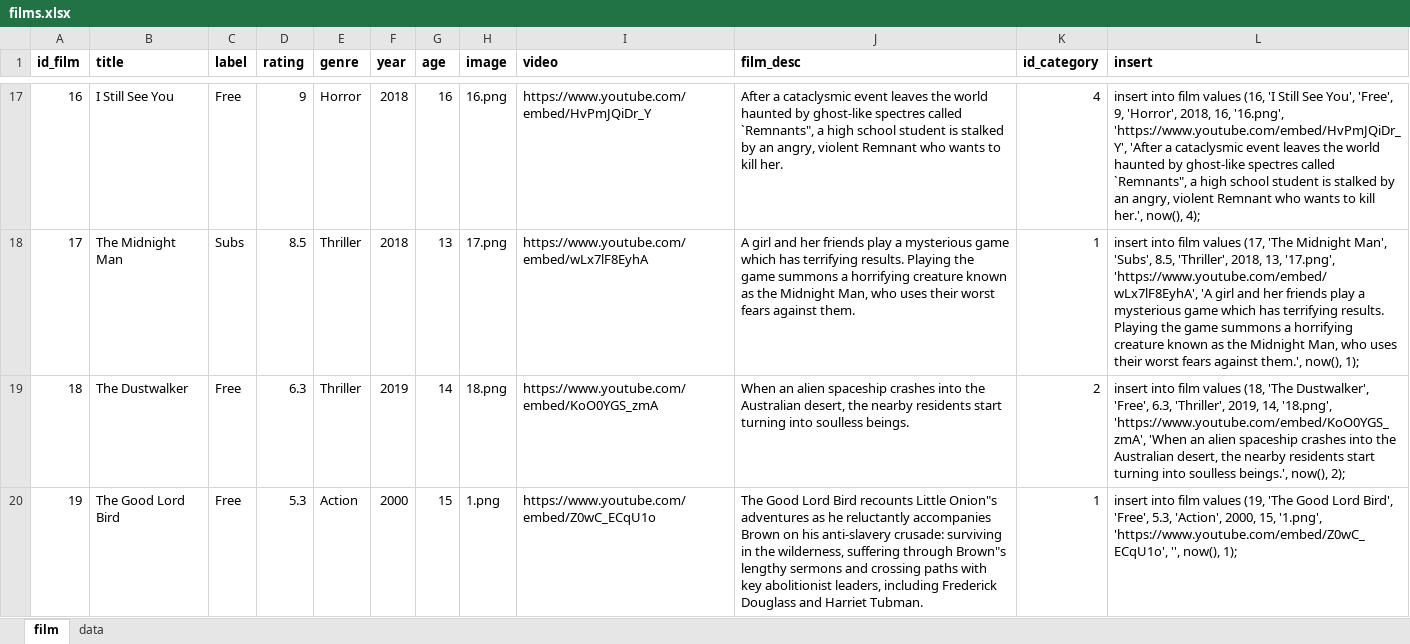
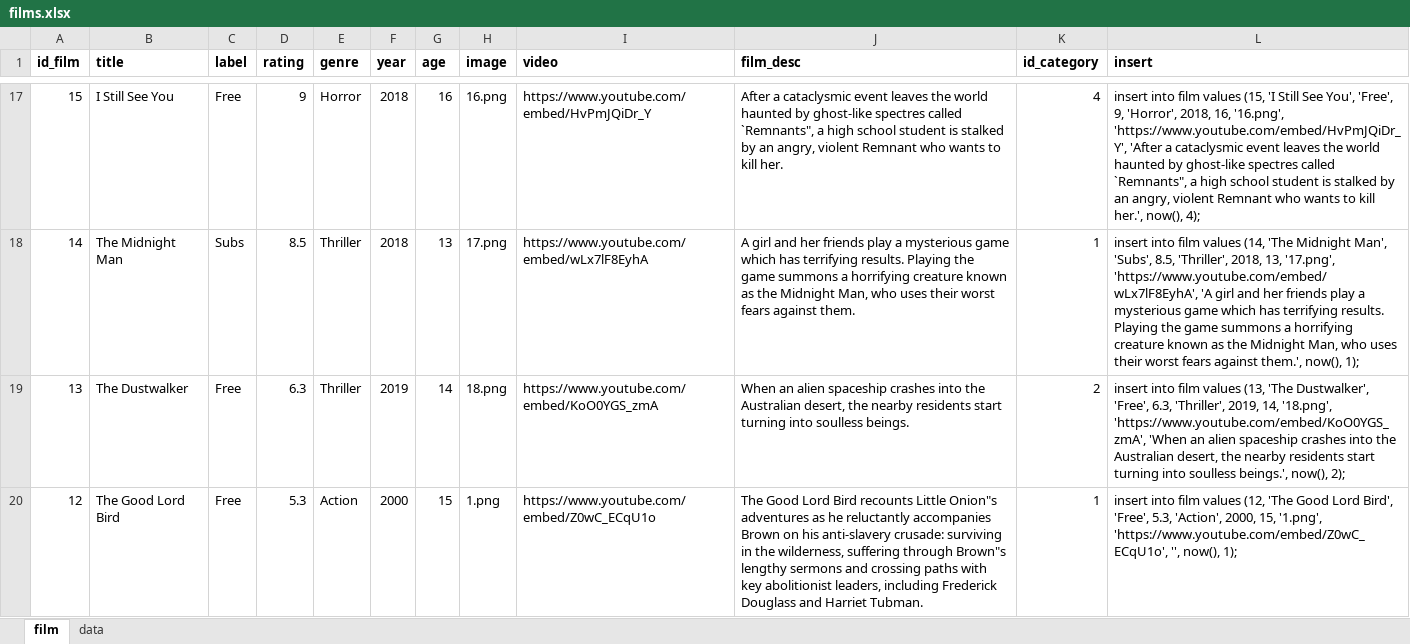
Before and after one commit to alfankevin/web-project-akhir, an Excel workbook: database/films.xlsx, sheet film, drawn as a sheet; only a part is shown, gaps mark what is left out; values as stored, in another font and other column widths than the file's, no borders; the diff covers the shown part only; the diff names each change by its address in the sheet, - before the commit and + after, or states it on an @@ line.

```diff
--- a/database/films.xlsx (sheet film)
+++ b/database/films.xlsx (sheet film)
-A17 (id_film): 16
+A17 (id_film): 15
-L17 (insert): …film values (16, 'I Still…
+L17 (insert): …film values (15, 'I Still…
-A18 (id_film): 17
+A18 (id_film): 14
-L18 (insert): …film values (17, 'The Midnight…
+L18 (insert): …film values (14, 'The Midnight…
-A19 (id_film): 18
+A19 (id_film): 13
-L19 (insert): …film values (18, 'The Dustwalker',…
+L19 (insert): …film values (13, 'The Dustwalker',…
-A20 (id_film): 19
+A20 (id_film): 12
-L20 (insert): …film values (19, 'The Good…
+L20 (insert): …film values (12, 'The Good…
```
Also changed, not shown: 53 edited cells elsewhere in this sheet, 4 other files.
